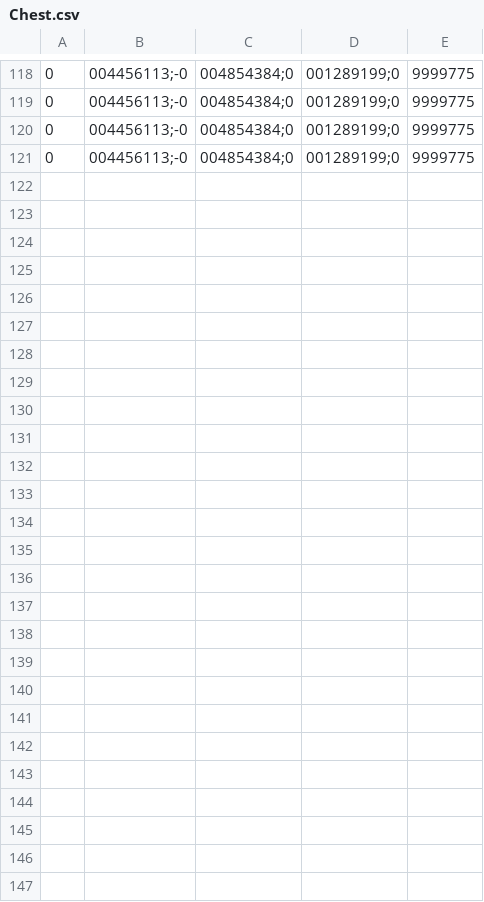
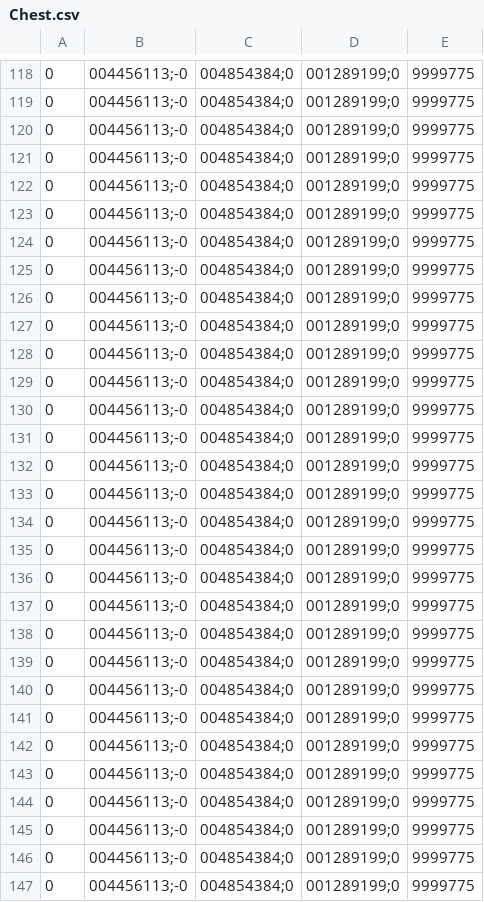
Before and after one commit to miriampunzi/AuditionRoom, a CSV file: Chest.csv, drawn as a sheet; only a part is shown, gaps mark what is left out; the diff names each change by its address in the sheet, - before the commit and + after, or states it on an @@ line.

```diff
--- a/Chest.csv
+++ b/Chest.csv
+row 122: 0 | 004456113;-0 | 004854384;0 | 001289199;0 | 9999775
+row 123: 0 | 004456113;-0 | 004854384;0 | 001289199;0 | 9999775
+row 124: 0 | 004456113;-0 | 004854384;0 | 001289199;0 | 9999775
+row 125: 0 | 004456113;-0 | 004854384;0 | 001289199;0 | 9999775
+row 126: 0 | 004456113;-0 | 004854384;0 | 001289199;0 | 9999775
+row 127: 0 | 004456113;-0 | 004854384;0 | 001289199;0 | 9999775
+row 128: 0 | 004456113;-0 | 004854384;0 | 001289199;0 | 9999775
+row 129: 0 | 004456113;-0 | 004854384;0 | 001289199;0 | 9999775
+row 130: 0 | 004456113;-0 | 004854384;0 | 001289199;0 | 9999775
+row 131: 0 | 004456113;-0 | 004854384;0 | 001289199;0 | 9999775
+row 132: 0 | 004456113;-0 | 004854384;0 | 001289199;0 | 9999775
+row 133: 0 | 004456113;-0 | 004854384;0 | 001289199;0 | 9999775
+row 134: 0 | 004456113;-0 | 004854384;0 | 001289199;0 | 9999775
+row 135: 0 | 004456113;-0 | 004854384;0 | 001289199;0 | 9999775
+row 136: 0 | 004456113;-0 | 004854384;0 | 001289199;0 | 9999775
+row 137: 0 | 004456113;-0 | 004854384;0 | 001289199;0 | 9999775
+row 138: 0 | 004456113;-0 | 004854384;0 | 001289199;0 | 9999775
+row 139: 0 | 004456113;-0 | 004854384;0 | 001289199;0 | 9999775
+row 140: 0 | 004456113;-0 | 004854384;0 | 001289199;0 | 9999775
+row 141: 0 | 004456113;-0 | 004854384;0 | 001289199;0 | 9999775
+row 142: 0 | 004456113;-0 | 004854384;0 | 001289199;0 | 9999775
+row 143: 0 | 004456113;-0 | 004854384;0 | 001289199;0 | 9999775
+row 144: 0 | 004456113;-0 | 004854384;0 | 001289199;0 | 9999775
+row 145: 0 | 004456113;-0 | 004854384;0 | 001289199;0 | 9999775
+row 146: 0 | 004456113;-0 | 004854384;0 | 001289199;0 | 9999775
+row 147: 0 | 004456113;-0 | 004854384;0 | 001289199;0 | 9999775
```
Also changed, not shown: Head.csv, LeftArm.csv, 6 other files.
